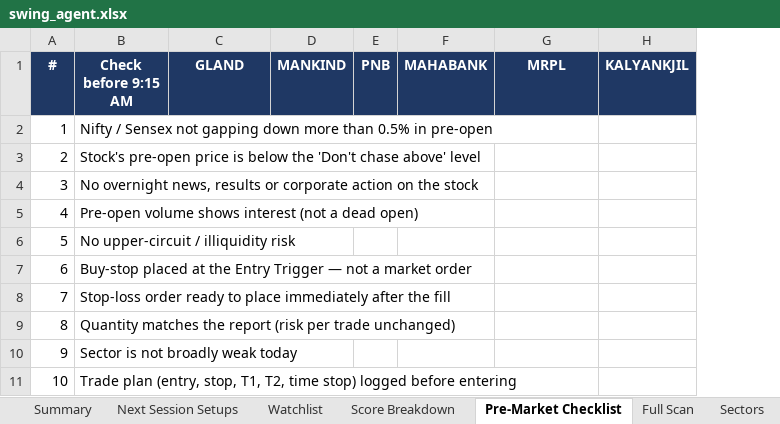
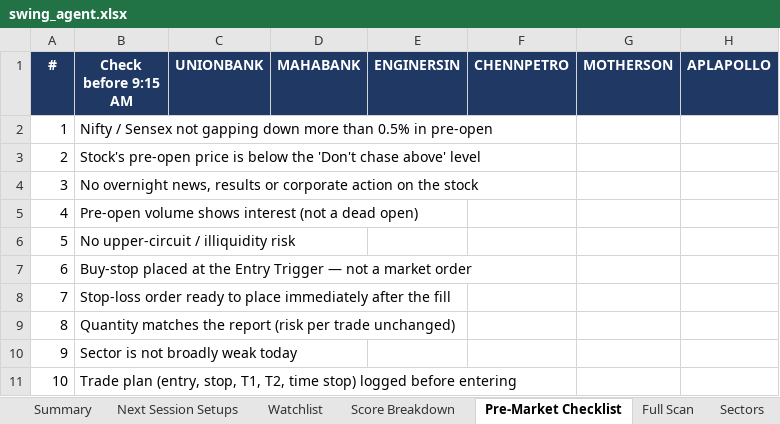
Before and after one commit to KGR1516/srikanth-swing-trade-agent-nifty500, an Excel workbook: data/output/swing_agent.xlsx, sheet Pre-Market Checklist, drawn as a sheet; values as stored, in another font and other column widths than the file's, no borders; removed rows and columns are numbered as before the commit, all else as after; the diff names each change by its address in the sheet, - before the commit and + after, or states it on an @@ line.

```diff
--- a/data/output/swing_agent.xlsx (sheet Pre-Market Checklist)
+++ b/data/output/swing_agent.xlsx (sheet Pre-Market Checklist)
-column D (MANKIND), empty
-column E (PNB), empty
+column E (ENGINERSIN), empty
+column F (CHENNPETRO), empty
-C1: GLAND
+C1: UNIONBANK
-G1: MRPL
+G1: MOTHERSON
-H1: KALYANKJIL
+H1: APLAPOLLO
```
Also changed, not shown: sheet Full Scan, sheet Evidence, sheet Data Quality, sheet Score Breakdown, sheet Watchlist, sheet Sectors, 2 more sheets, 4 other files.
